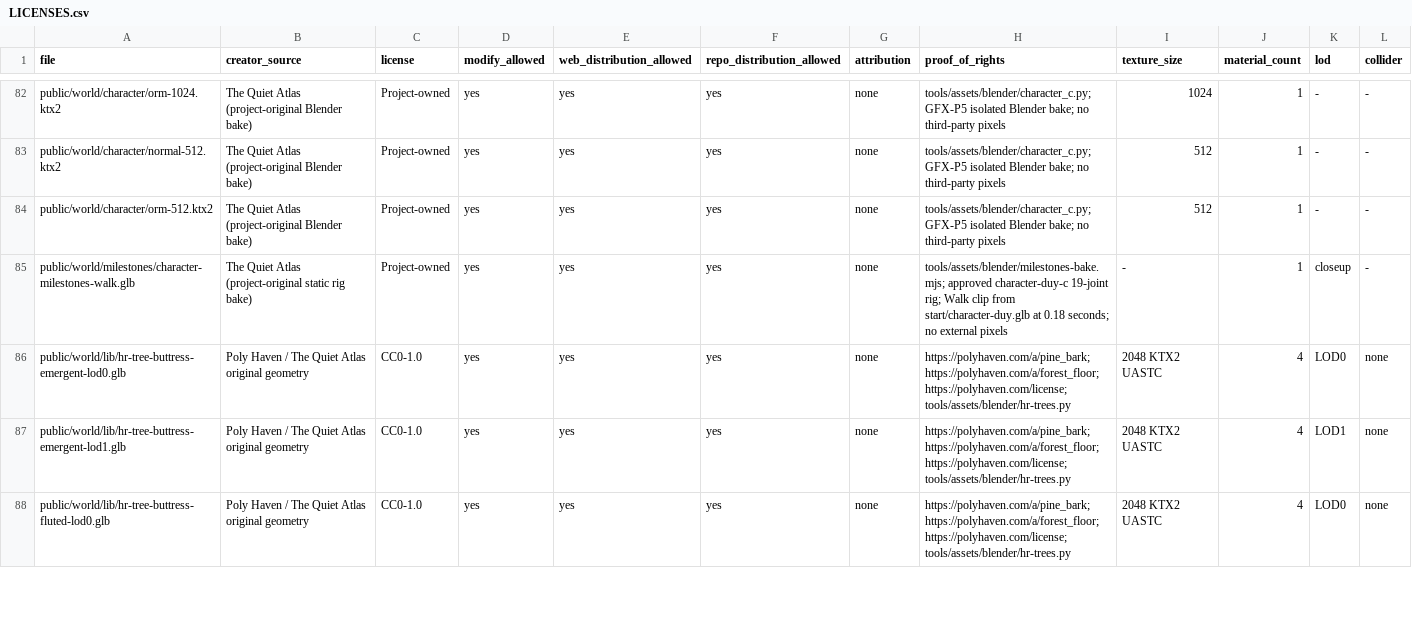
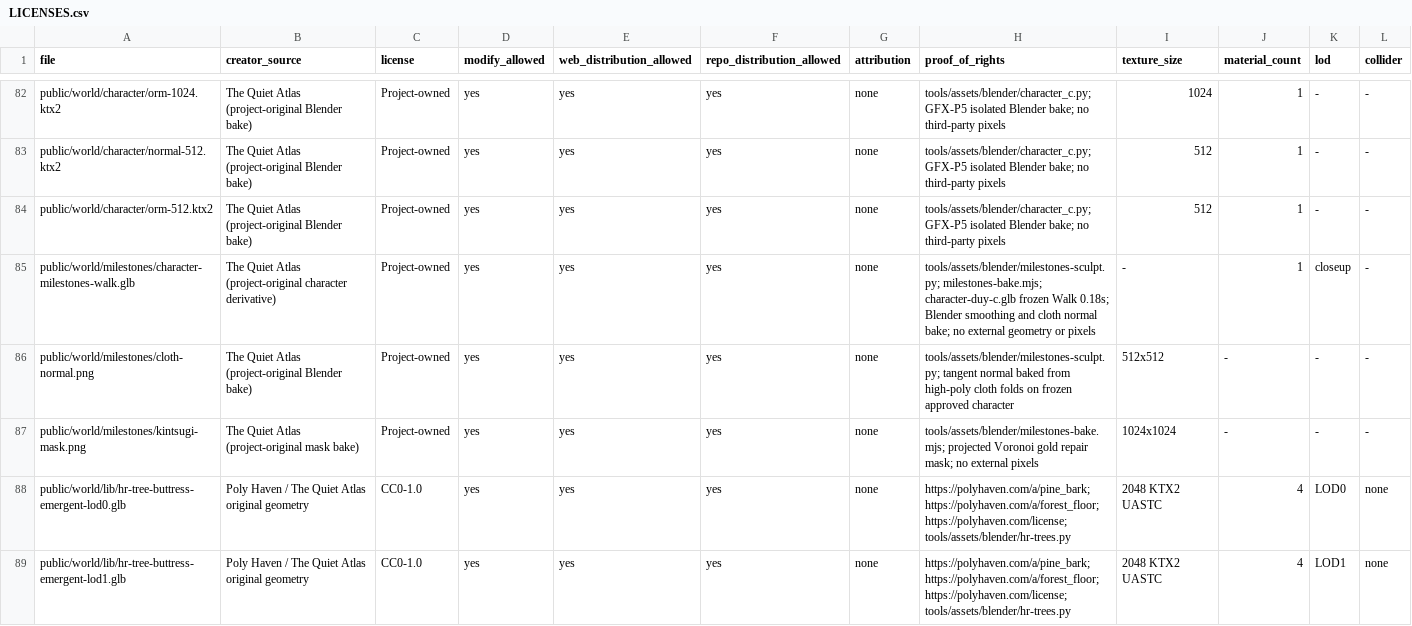
Before and after one commit to Crozn1812/the-quiet-atlas, a CSV file: assets/LICENSES.csv, drawn as a sheet; only a part is shown, gaps mark what is left out; the shorter side is filled out with more unchanged rows.

```diff
--- a/assets/LICENSES.csv
+++ b/assets/LICENSES.csv
@@ -84,3 +84,5 @@ public/world/character/normal-512.ktx2,The Quiet Atlas (project-original Blender
 public/world/character/orm-512.ktx2,The Quiet Atlas (project-original Blender bake),Project-owned,yes,yes,yes,none,tools/assets/blender/character_c.py; GFX-P5 isolated Blender bake; no third-party pixels,512,1,-,-
-public/world/milestones/character-milestones-walk.glb,The Quiet Atlas (project-original static rig bake),Project-owned,yes,yes,yes,none,tools/assets/blender/milestones-bake.mjs; approved character-duy-c 19-joint rig; Walk clip from start/character-duy.glb at 0.18 seconds; no external pixels,-,1,closeup,-
+public/world/milestones/character-milestones-walk.glb,The Quiet Atlas (project-original character derivative),Project-owned,yes,yes,yes,none,tools/assets/blender/milestones-sculpt.py; milestones-bake.mjs; character-duy-c.glb frozen Walk 0.18s; Blender smoothing and cloth normal bake; no external geometry or pixels,-,1,closeup,-
+public/world/milestones/cloth-normal.png,The Quiet Atlas (project-original Blender bake),Project-owned,yes,yes,yes,none,tools/assets/blender/milestones-sculpt.py; tangent normal baked from high-poly cloth folds on frozen approved character,512x512,-,-,-
+public/world/milestones/kintsugi-mask.png,The Quiet Atlas (project-original mask bake),Project-owned,yes,yes,yes,none,tools/assets/blender/milestones-bake.mjs; projected Voronoi gold repair mask; no external pixels,1024x1024,-,-,-
 public/world/lib/hr-tree-buttress-emergent-lod0.glb,Poly Haven / The Quiet Atlas original geometry,CC0-1.0,yes,yes,yes,none,https://polyhaven.com/a/pine_bark; https://polyhaven.com/a/forest_floor; https://polyhaven.com/license; tools/assets/blender/hr-trees.py,2048 KTX2 UASTC,4,LOD0,none
```
Also changed, not shown: 17 other files.
